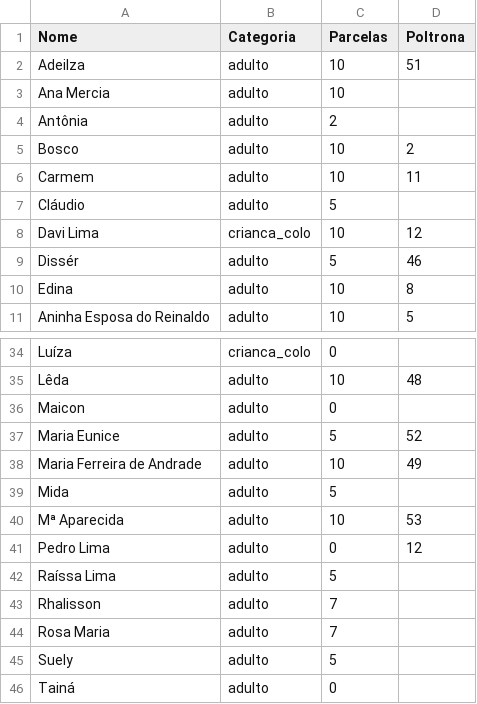
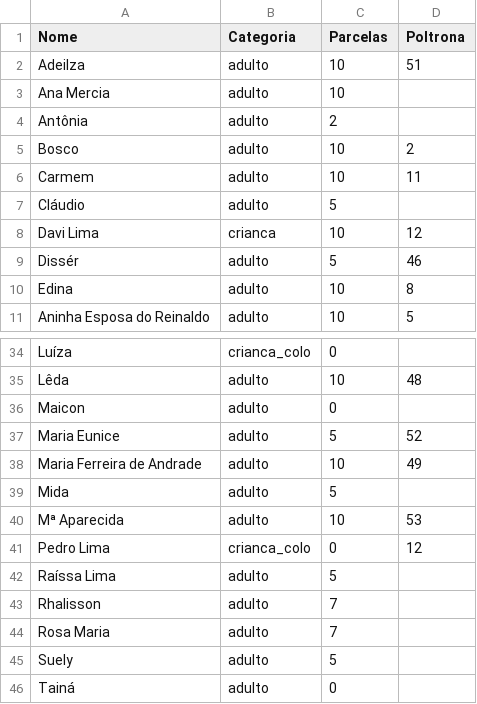
Before and after one commit to wandembergvrs/viagem2027, a CSV file: passageiros.csv, drawn as a sheet; only a part is shown, gaps mark what is left out.

Commit message:
Atualizar o passageiros.csv

```diff
--- a/passageiros.csv
+++ b/passageiros.csv
@@ -7,3 +7,3 @@ Carmem;adulto;10;11
 Cláudio;adulto;5;
-Davi Lima;crianca_colo;10;12
+Davi Lima;crianca;10;12
 Dissér;adulto;5;46
@@ -40,3 +40,3 @@ Mida;adulto;5;
 Mª Aparecida;adulto;10;53
-Pedro Lima;adulto;0;12
+Pedro Lima;crianca_colo;0;12
 Raíssa Lima;adulto;5;
```
